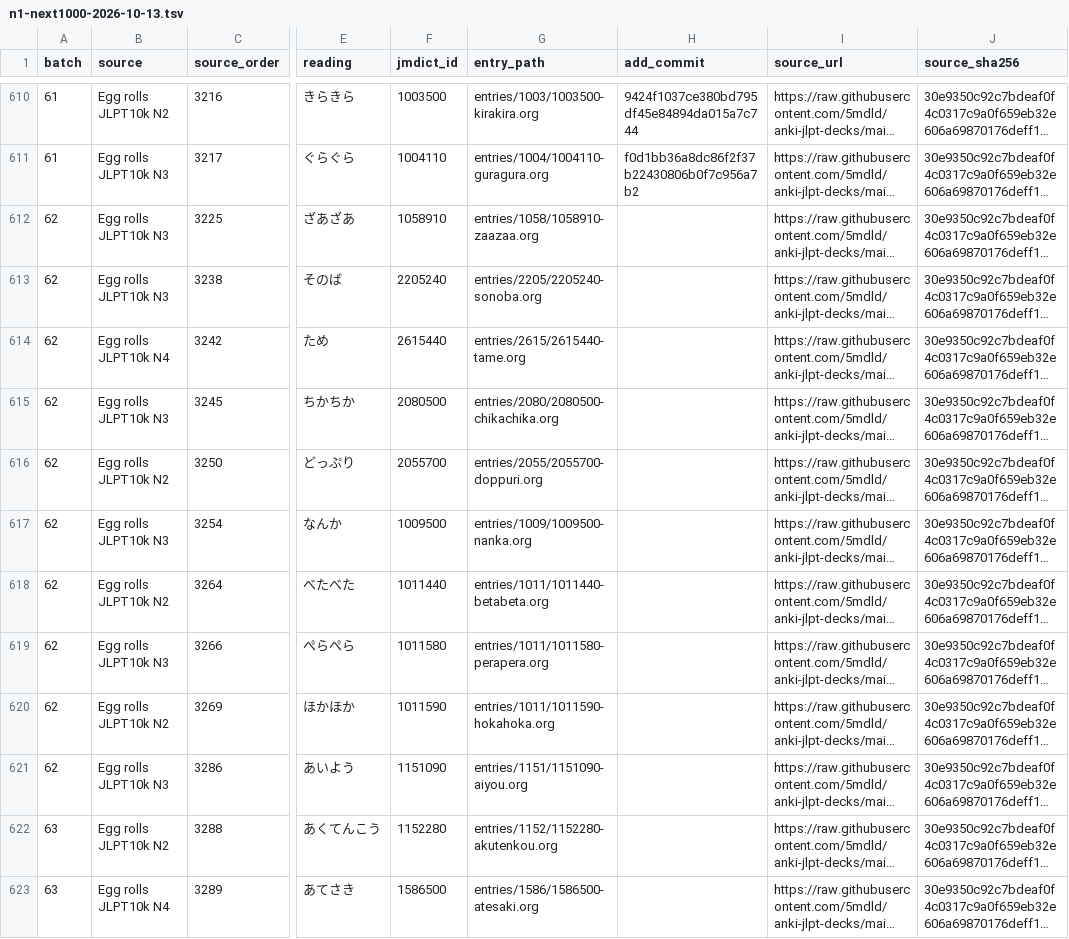
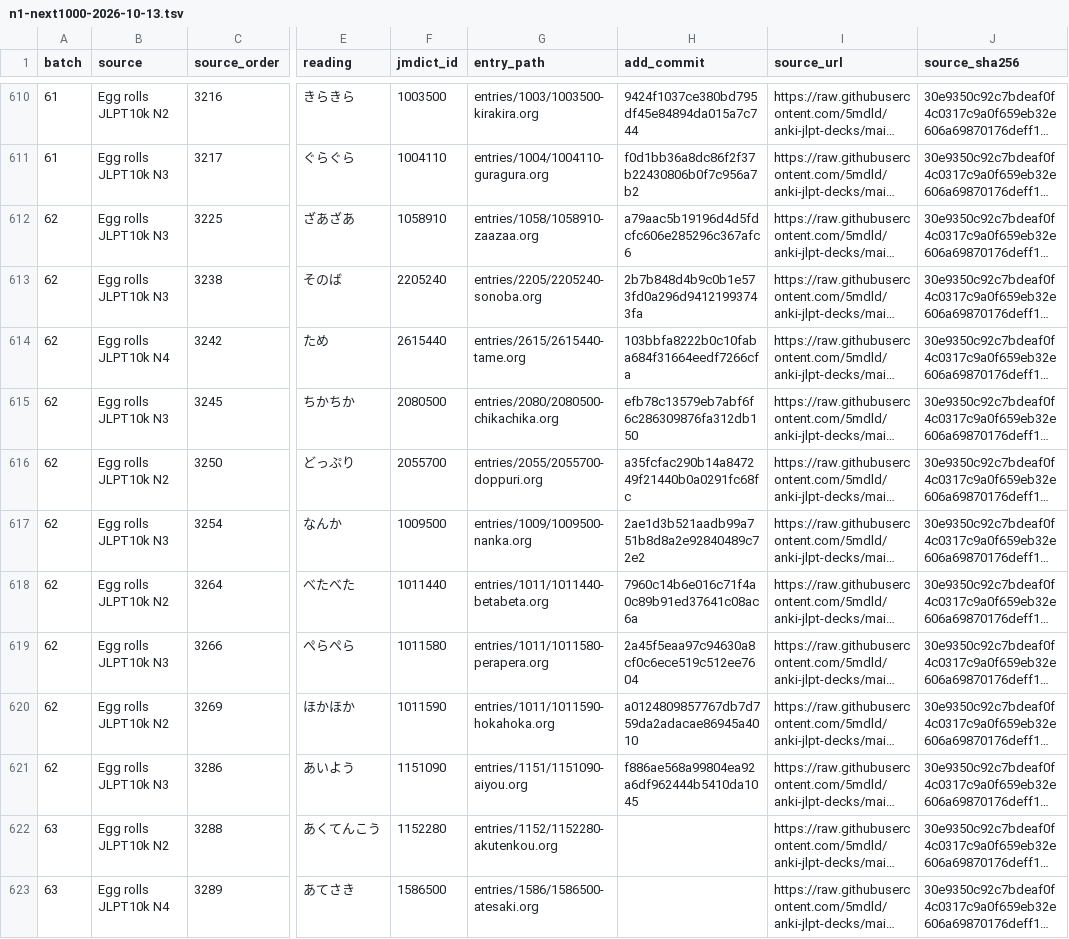
Before and after one commit to shogi-dojo/jibiki, a TSV file: docs/n1-next1000-2026-10-13.tsv, drawn as a sheet; only a part is shown, gaps mark what is left out; long unchanged cells end in …; the diff names each change by its address in the sheet, - before the commit and + after, or states it on an @@ line.

Commit message:
docs: record 620 completed vocabulary entries

```diff
--- a/docs/n1-next1000-2026-10-13.tsv
+++ b/docs/n1-next1000-2026-10-13.tsv
-H612 (add_commit): (empty)
+H612 (add_commit): a79aac5b19196d4d5fdcfc606e285296c367afc6
-H613 (add_commit): (empty)
+H613 (add_commit): 2b7b848d4b9c0b1e573fd0a296d94121993743fa
-H614 (add_commit): (empty)
+H614 (add_commit): 103bbfa8222b0c10faba684f31664eedf7266cfa
-H615 (add_commit): (empty)
+H615 (add_commit): efb78c13579eb7abf6f6c286309876fa312db150
-H616 (add_commit): (empty)
+H616 (add_commit): a35fcfac290b14a847249f21440b0a0291fc68fc
-H617 (add_commit): (empty)
+H617 (add_commit): 2ae1d3b521aadb99a751b8d8a2e92840489c72e2
-H618 (add_commit): (empty)
+H618 (add_commit): 7960c14b6e016c71f4a0c89b91ed37641c08ac6a
-H619 (add_commit): (empty)
+H619 (add_commit): 2a45f5eaa97c94630a8cf0c6ece519c512ee7604
-H620 (add_commit): (empty)
+H620 (add_commit): a0124809857767db7d759da2adacae86945a4010
-H621 (add_commit): (empty)
+H621 (add_commit): f886ae568a99804ea92a6df962444b5410da1045
```
Also changed, not shown: 1 other file.
